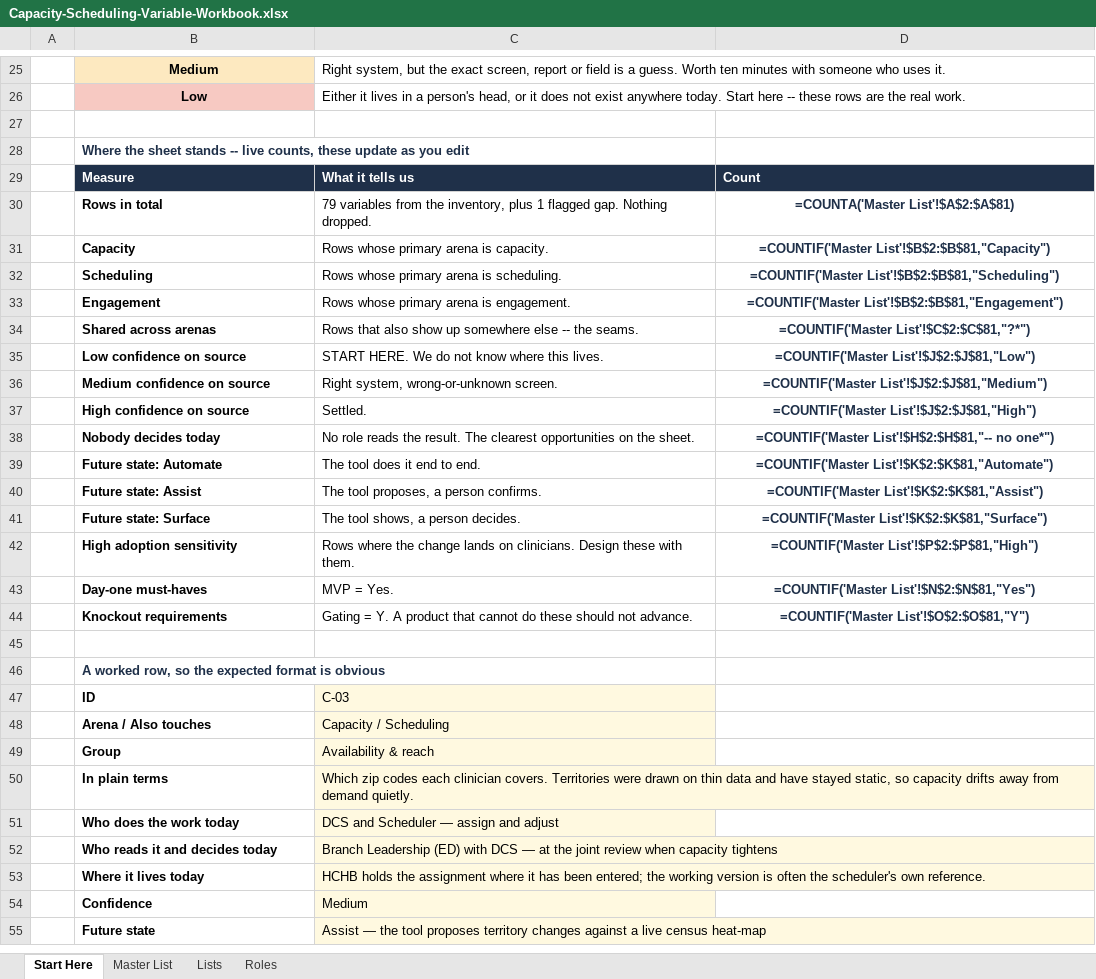
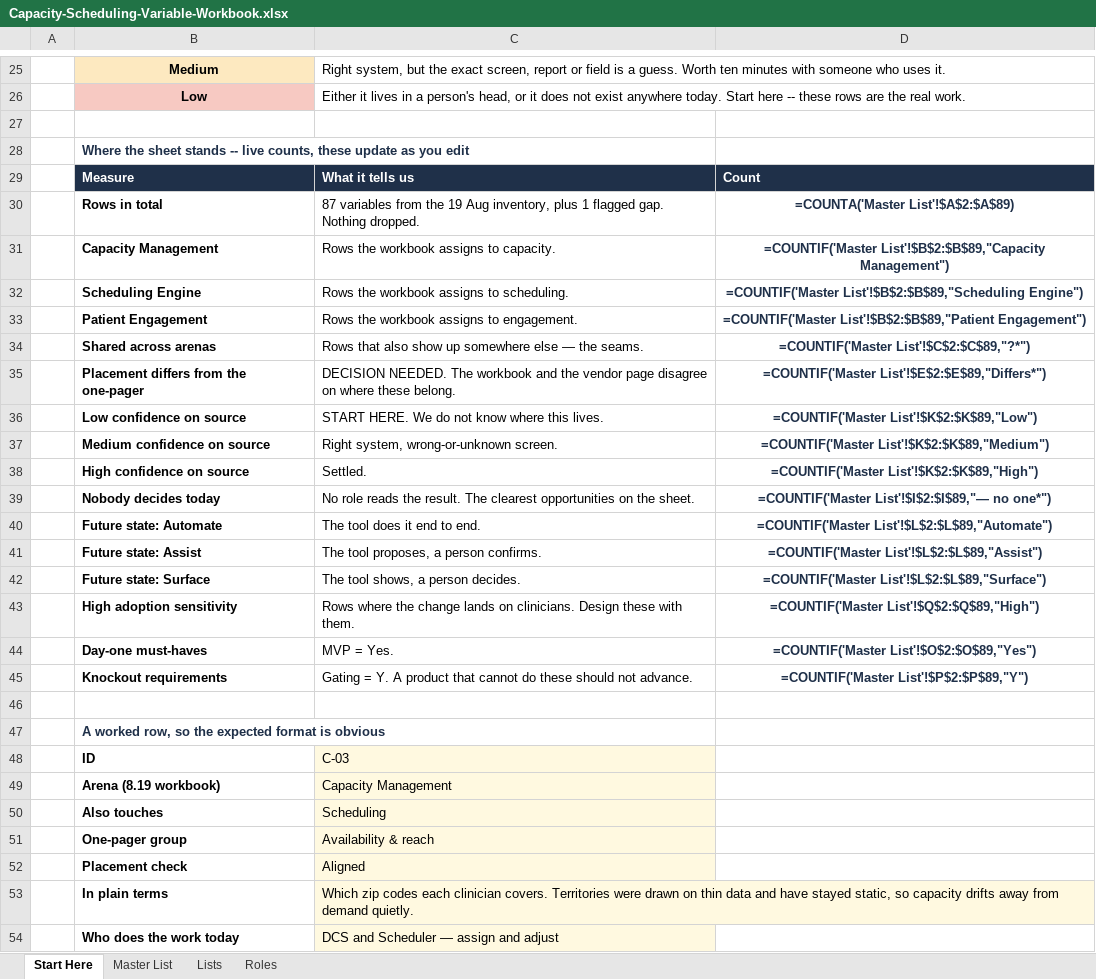
Before and after one commit to worker-max/compassus-capacity-pm, an Excel workbook: agents/compassus-capacity-pm/artifacts/Capacity-Scheduling-Variable-Workbook.xlsx, sheet Start Here, drawn as a sheet; only a part is shown, gaps mark what is left out; the shorter side is filled out with more unchanged rows; values as stored, in another font and other column widths than the file's, no borders; formulas without a stored value are shown as written; removed rows and columns are numbered as before the commit, all else as after; the diff covers the shown part only; the diff names each change by its address in the sheet, - before the commit and + after, or states it on an @@ line.

```diff
--- a/agents/compassus-capacity-pm/artifacts/Capacity-Scheduling-Variable-Workbook.xlsx (sheet Start Here)
+++ b/agents/compassus-capacity-pm/artifacts/Capacity-Scheduling-Variable-Workbook.xlsx (sheet Start Here)
-C30: 79 variables from the inventory, plus…
+C30: 87 variables from the 19 Aug inventory, plus…
-D30: =COUNTA('Master List'!$A$2:$A$81)
+D30: =COUNTA('Master List'!$A$2:$A$89)
-row 31:  | Capacity | Rows whose primary arena is capacity. | =COUNTIF('Master List'!$B$2:$B$81,"Capacity")
-row 32:  | Scheduling | Rows whose primary arena is scheduling. | =COUNTIF('Master List'!$B$2:$B$81,"Scheduling")
-row 33:  | Engagement | Rows whose primary arena is engagement. | =COUNTIF('Master List'!$B$2:$B$81,"Engagement")
+row 31:  | Capacity Management | Rows the workbook assigns to capacity. | =COUNTIF('Master List'!$B$2:$B$89,"Capacity Management")
+row 32:  | Scheduling Engine | Rows the workbook assigns to scheduling. | =COUNTIF('Master List'!$B$2:$B$89,"Scheduling Engine")
+row 33:  | Patient Engagement | Rows the workbook assigns to engagement. | =COUNTIF('Master List'!$B$2:$B$89,"Patient Engagement")
-C34: …somewhere else -- the seams.
+C34: …somewhere else — the seams.
-D34: =COUNTIF('Master List'!$C$2:$C$81,"?*")
+D34: =COUNTIF('Master List'!$C$2:$C$89,"?*")
+row 35:  | Placement differs from the one-pager | DECISION NEEDED. The workbook and the vendor page disagree on where these belong. | =COUNTIF('Master List'!$E$2:$E$89,"Differs*")
-D36: =COUNTIF('Master List'!$J$2:$J$81,"Low")
+D36: =COUNTIF('Master List'!$K$2:$K$89,"Low")
-D37: =COUNTIF('Master List'!$J$2:$J$81,"Medium")
+D37: =COUNTIF('Master List'!$K$2:$K$89,"Medium")
-D38: =COUNTIF('Master List'!$J$2:$J$81,"High")
+D38: =COUNTIF('Master List'!$K$2:$K$89,"High")
-D39: =COUNTIF('Master List'!$H$2:$H$81,"-- no one*")
+D39: =COUNTIF('Master List'!$I$2:$I$89,"— no one*")
-D40: =COUNTIF('Master List'!$K$2:$K$81,"Automate")
+D40: =COUNTIF('Master List'!$L$2:$L$89,"Automate")
-D41: =COUNTIF('Master List'!$K$2:$K$81,"Assist")
+D41: =COUNTIF('Master List'!$L$2:$L$89,"Assist")
-D42: =COUNTIF('Master List'!$K$2:$K$81,"Surface")
+D42: =COUNTIF('Master List'!$L$2:$L$89,"Surface")
-D43: =COUNTIF('Master List'!$P$2:$P$81,"High")
+D43: =COUNTIF('Master List'!$Q$2:$Q$89,"High")
-D44: =COUNTIF('Master List'!$N$2:$N$81,"Yes")
+D44: =COUNTIF('Master List'!$O$2:$O$89,"Yes")
-D45: =COUNTIF('Master List'!$O$2:$O$81,"Y")
+D45: =COUNTIF('Master List'!$P$2:$P$89,"Y")
-row 48:  | Arena / Also touches | Capacity / Scheduling
+row 49:  | Arena (8.19 workbook) | Capacity Management
+row 50:  | Also touches | Scheduling
-B51: Group
+B51: One-pager group
+row 52:  | Placement check | Aligned
```
Also changed, not shown: 4 added rows, 4 removed rows, 1 edited cell and cell formats elsewhere in this sheet, sheet Master List, sheet Lists, 19 other files.
